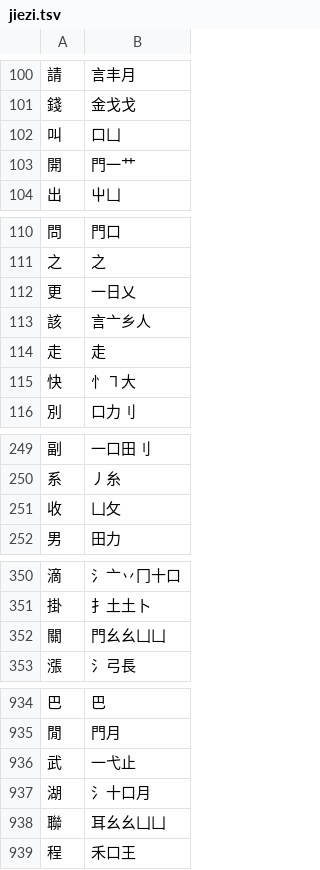
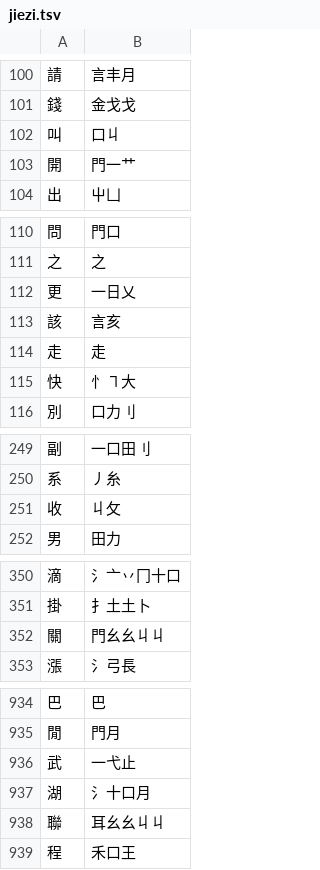
Before and after one commit to chenlin014/jiezi, a TSV file: table/jiezi.tsv, drawn as a sheet; only a part is shown, gaps mark what is left out; the diff covers the shown part only.

```diff
--- a/table/jiezi.tsv
+++ b/table/jiezi.tsv
@@ -101,3 +101,3 @@
 錢	金戈戈
-叫	口凵
+叫	口丩
 開	門一艹
@@ -112,3 +112,3 @@
 更	一日乂
-該	言亠乡人
+該	言亥
 走	走
@@ -250,3 +250,3 @@
 系	丿糸
-收	凵攵
+收	丩攵
 男	田力
@@ -351,3 +351,3 @@
 掛	扌土土卜
-關	門幺幺凵凵
+關	門幺幺丩丩
 漲	氵弓長
@@ -937,3 +937,3 @@
 湖	氵十口月
-聯	耳幺幺凵凵
+聯	耳幺幺丩丩
 程	禾口王
```
Also changed, not shown: 68 edited cells elsewhere in this file, char_priority/abyz-jp.tsv, char_priority/abyz-jt.tsv, 28 other files.
